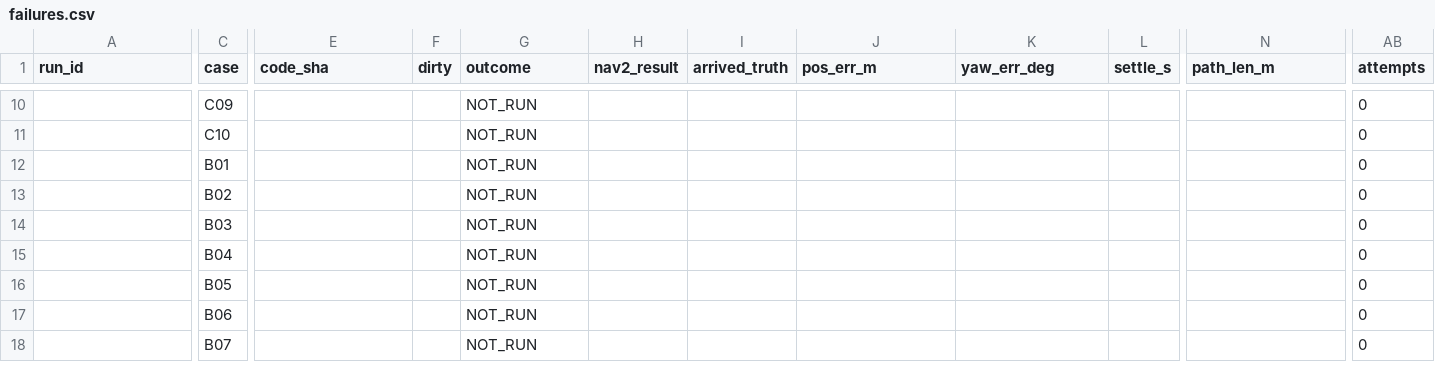
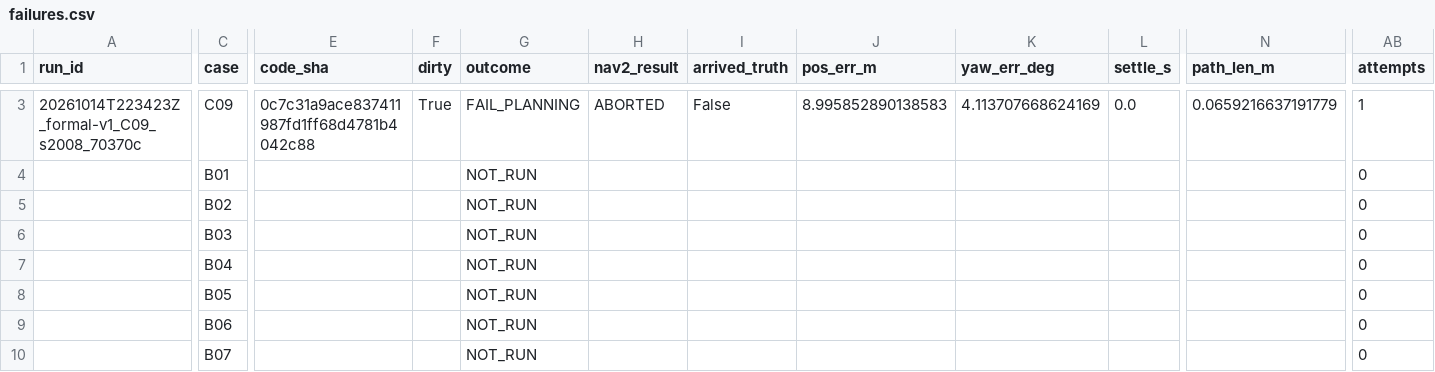
Before and after one commit to wandering2025/humanoid_nav_ws, a CSV file: docs/evidence/W13/formal-v1/failures.csv, drawn as a sheet; only a part is shown, gaps mark what is left out; removed rows and columns are numbered as before the commit, all else as after; rows hold the shown columns only; the diff covers the shown part only; the diff names each change by its address in the sheet, - before the commit and + after, or states it on an @@ line.

```diff
--- a/docs/evidence/W13/formal-v1/failures.csv
+++ b/docs/evidence/W13/formal-v1/failures.csv
-A3 (run_id): (empty)
+A3 (run_id): 20261014T223423Z_formal-v1_C09_s2008_70370c
-E3 (code_sha): (empty)
+E3 (code_sha): 0c7c31a9ace837411987fd1ff68d4781b4042c88
-F3 (dirty): (empty)
+F3 (dirty): True
-G3 (outcome): NOT_RUN
+G3 (outcome): FAIL_PLANNING
-H3 (nav2_result): (empty)
+H3 (nav2_result): ABORTED
-I3 (arrived_truth): (empty)
+I3 (arrived_truth): False
-J3 (pos_err_m): (empty)
+J3 (pos_err_m): 8.995852890138583
-K3 (yaw_err_deg): (empty)
+K3 (yaw_err_deg): 4.113707668624169
-L3 (settle_s): (empty)
+L3 (settle_s): 0.0
-N3 (path_len_m): (empty)
+N3 (path_len_m): 0.0659216637191779
-AB3 (attempts): 0
+AB3 (attempts): 1
-row 11:  | C10 |  |  | NOT_RUN |  |  |  |  |  |  | 0
```
Also changed, not shown: 7 removed rows and 35 edited cells elsewhere in this file, docs/evidence/W13/formal-v1/results.csv, 15 other files.
